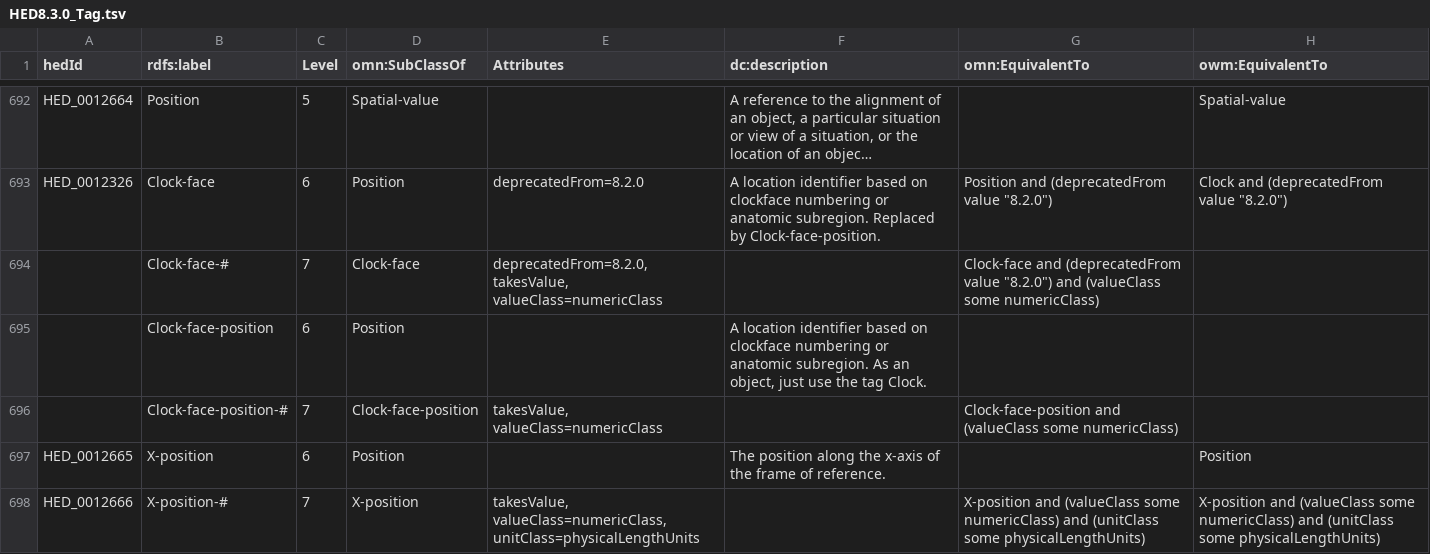
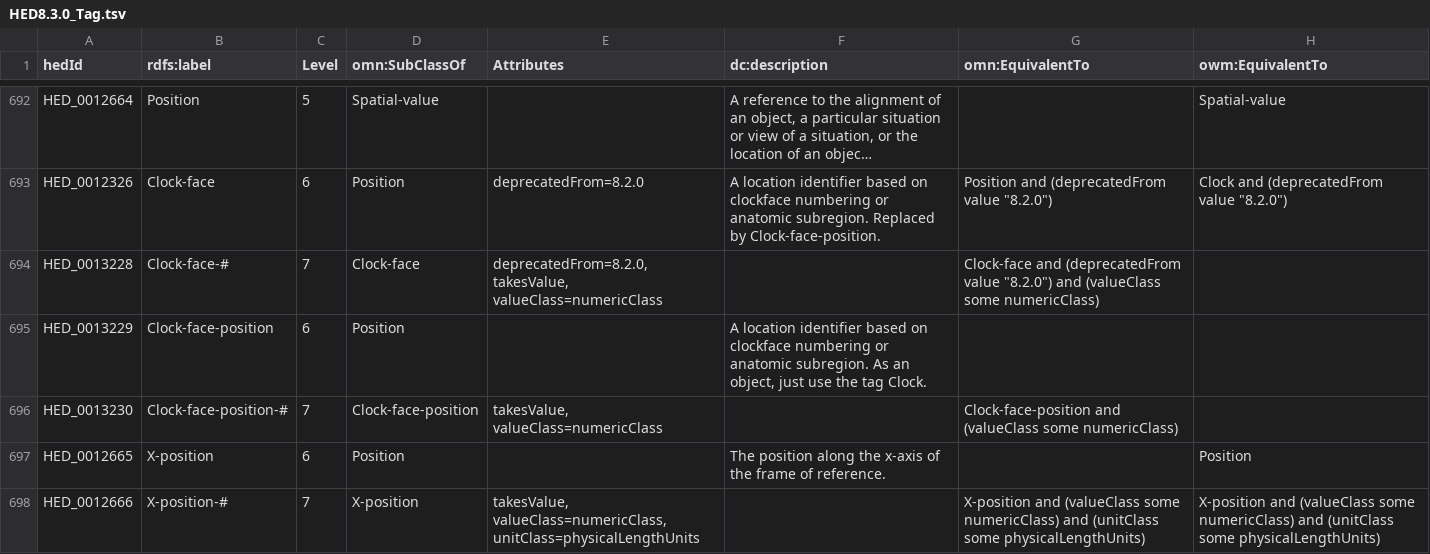
Before and after one commit to hed-standard/hed-schemas, a TSV file: standard_schema/prerelease/hedtsv/HED8.3.0/HED8.3.0_Tag.tsv, drawn as a sheet; only a part is shown, gaps mark what is left out; long unchanged cells end in …; the diff names each change by its address in the sheet, - before the commit and + after, or states it on an @@ line.

```diff
--- a/standard_schema/prerelease/hedtsv/HED8.3.0/HED8.3.0_Tag.tsv
+++ b/standard_schema/prerelease/hedtsv/HED8.3.0/HED8.3.0_Tag.tsv
-A694 (hedId): (empty)
+A694 (hedId): HED_0013228
-A695 (hedId): (empty)
+A695 (hedId): HED_0013229
-A696 (hedId): (empty)
+A696 (hedId): HED_0013230
```
Also changed, not shown: 2 other files.
